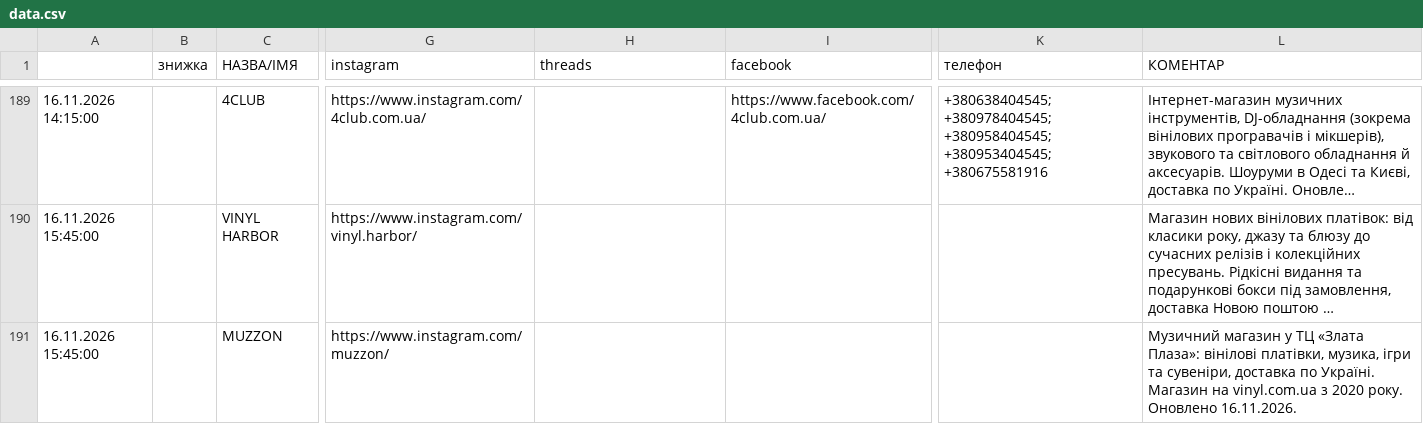
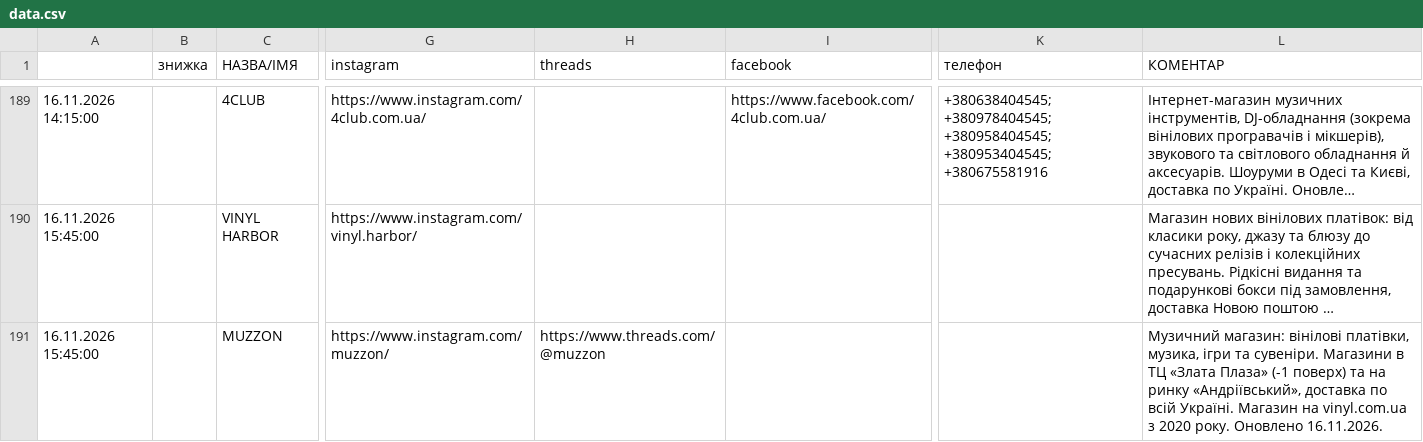
Before and after one commit to 2232344-ctrl/didvinil, a CSV file: vinyl-ukraine/data.csv, drawn as a sheet; only a part is shown, gaps mark what is left out; long unchanged cells end in …; the diff names each change by its address in the sheet, - before the commit and + after, or states it on an @@ line.

```diff
--- a/vinyl-ukraine/data.csv
+++ b/vinyl-ukraine/data.csv
-H191 (threads): (empty)
+H191 (threads): https://www.threads.com/@muzzon
-L191 (КОМЕНТАР): Музичний магазин у ТЦ «Злата Плаза»: вінілові платівки, музика, ігри та сувеніри, доставка по Україні. Магазин…
+L191 (КОМЕНТАР): Музичний магазин: вінілові платівки, музика, ігри та сувеніри. Магазини в ТЦ «Злата Плаза» (-1 поверх) та на ринку «Андріївський», доставка по всій Україні. Магазин…
```
Also changed, not shown: 1 other file.
